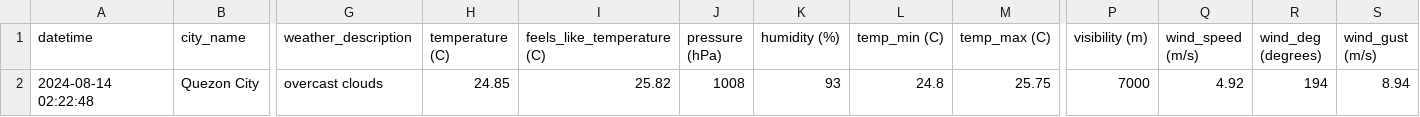
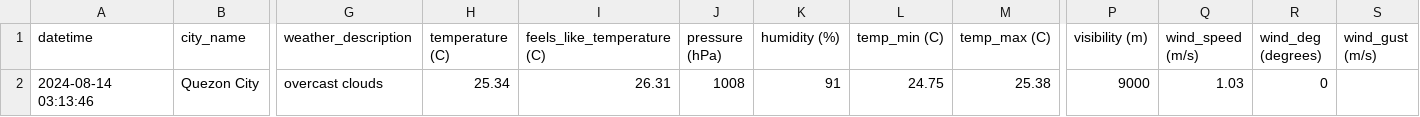
Before and after one commit to marksm88/weather-data, a CSV file: Weather Data - Current.csv, drawn as a sheet; only a part is shown, gaps mark what is left out; the diff names each change by its address in the sheet, - before the commit and + after, or states it on an @@ line.

```diff
--- a/Weather Data - Current.csv
+++ b/Weather Data - Current.csv
-A2 (datetime): 2024-08-14 02:22:48
+A2 (datetime): 2024-08-14 03:13:46
-H2 (temperature (C)): 24.85
+H2 (temperature (C)): 25.34
-I2 (feels_like_temperature (C)): 25.82
+I2 (feels_like_temperature (C)): 26.31
-K2 (humidity (%)): 93
+K2 (humidity (%)): 91
-L2 (temp_min (C)): 24.8
+L2 (temp_min (C)): 24.75
-M2 (temp_max (C)): 25.75
+M2 (temp_max (C)): 25.38
-P2 (visibility (m)): 7000
+P2 (visibility (m)): 9000
-Q2 (wind_speed (m/s)): 4.92
+Q2 (wind_speed (m/s)): 1.03
-R2 (wind_deg (degrees)): 194
+R2 (wind_deg (degrees)): 0
-S2 (wind_gust (m/s)): 8.94
+S2 (wind_gust (m/s)): (empty)
```
Also changed, not shown: Weather Data - Prelim.csv.
